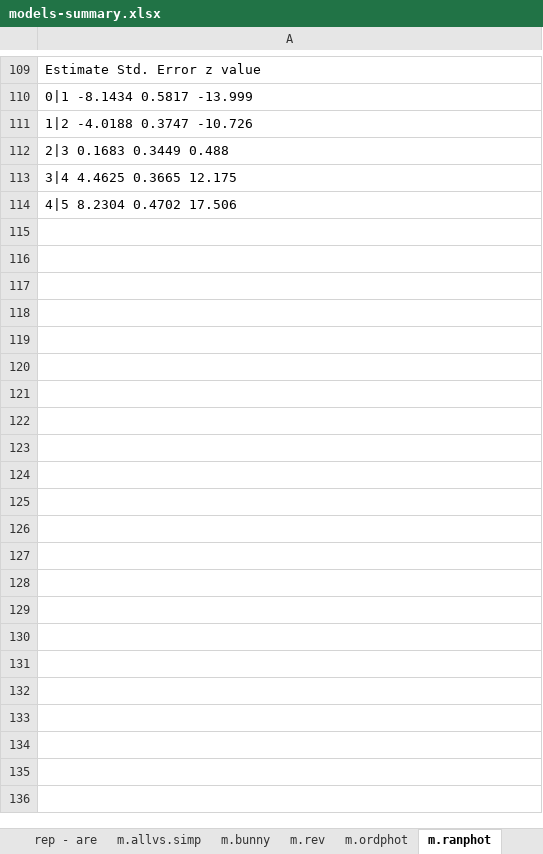
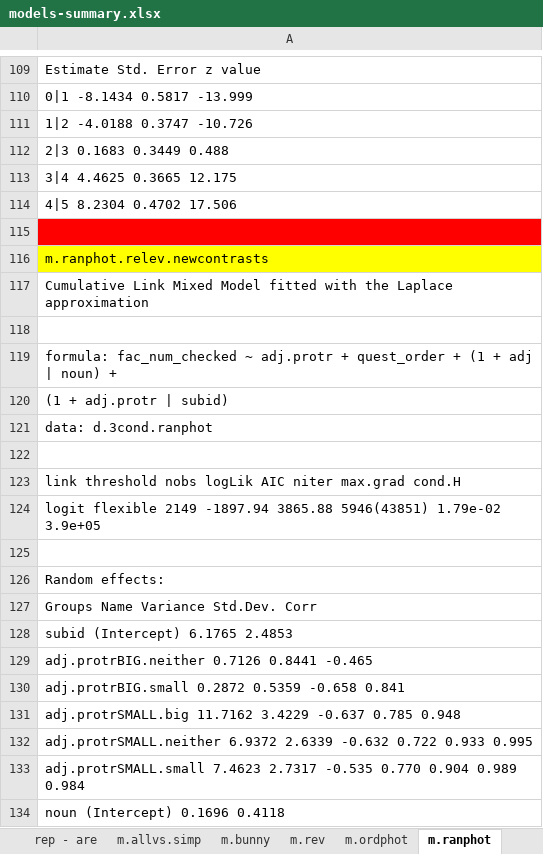
Before and after one commit to sarakessler/analysis-all, an Excel workbook: models-summary.xlsx, sheet m.ranphot, drawn as a sheet; only a part is shown, gaps mark what is left out; values as stored, in another font and other column widths than the file's, no borders; the diff covers the shown part only; the diff names each change by its address in the sheet, - before the commit and + after, or states it on an @@ line.

```diff
--- a/models-summary.xlsx (sheet m.ranphot)
+++ b/models-summary.xlsx (sheet m.ranphot)
+row 115: (empty)
+row 116: m.ranphot.relev.newcontrasts
+row 117: Cumulative Link Mixed Model fitted with the Laplace approximation
+row 118: (empty)
+row 119: formula: fac_num_checked ~ adj.protr + quest_order + (1 + adj | noun) +
+row 120: (1 + adj.protr | subid)
+row 121: data: d.3cond.ranphot
+row 122: (empty)
+row 123: link threshold nobs logLik AIC niter max.grad cond.H
+row 124: logit flexible 2149 -1897.94 3865.88 5946(43851) 1.79e-02 3.9e+05
+row 125: (empty)
+row 126: Random effects:
+row 127: Groups Name Variance Std.Dev. Corr
+row 128: subid (Intercept) 6.1765 2.4853
+row 129: adj.protrBIG.neither 0.7126 0.8441 -0.465
+row 130: adj.protrBIG.small 0.2872 0.5359 -0.658 0.841
+row 131: adj.protrSMALL.big 11.7162 3.4229 -0.637 0.785 0.948
+row 132: adj.protrSMALL.neither 6.9372 2.6339 -0.632 0.722 0.933 0.995
+row 133: adj.protrSMALL.small 7.4623 2.7317 -0.535 0.770 0.904 0.989 0.984
+row 134: noun (Intercept) 0.1696 0.4118
```
Also changed, not shown: 21 added rows elsewhere in this sheet, sheet rep - are, sheet m.ordphot, sheet m.bunny, sheet m.allvs.simp, sheet z score summary, sheet summary, other sheet tabs, 19 other files.
